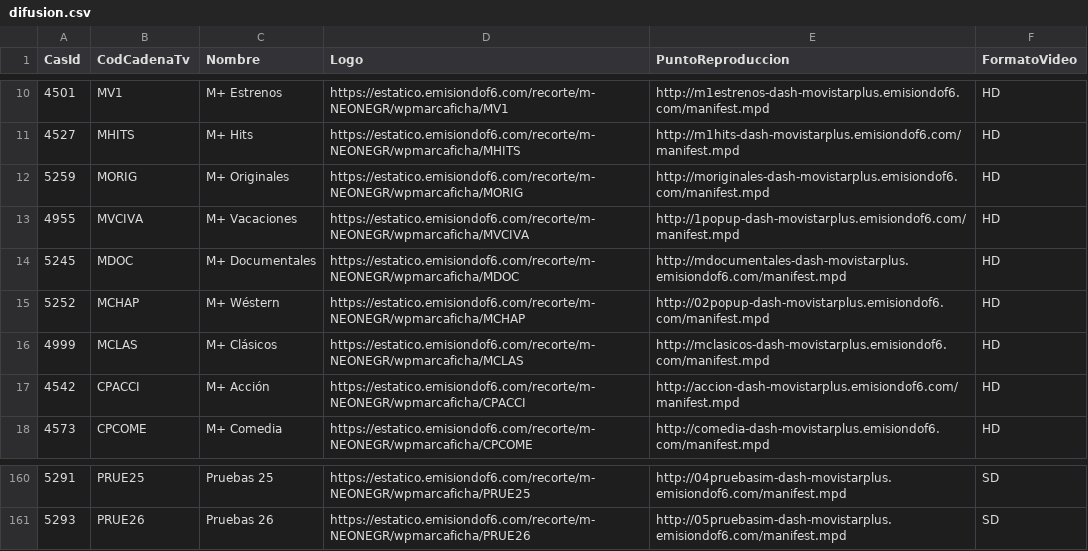
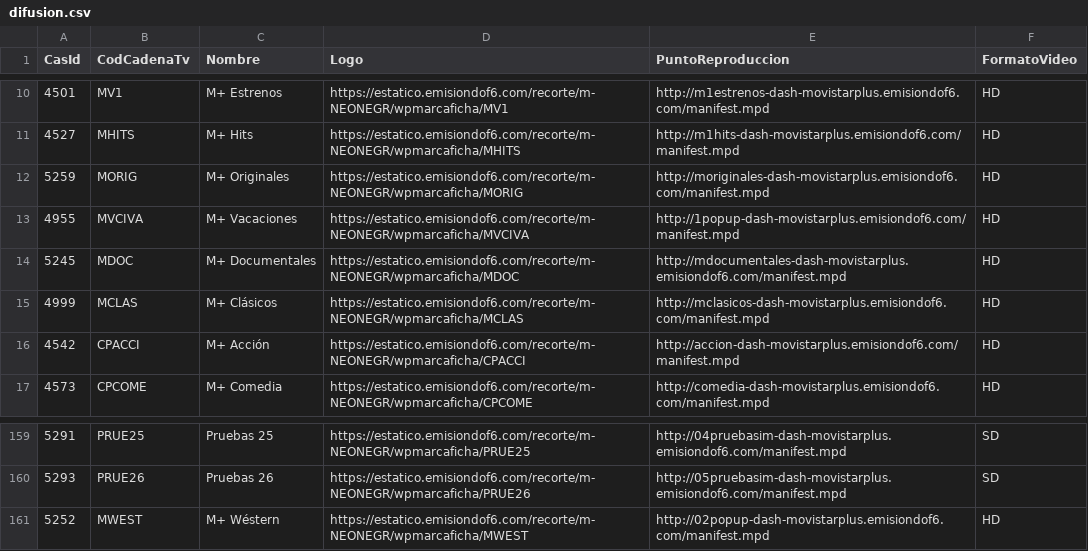
Before and after one commit to parotris3/Mfeed, a CSV file: difusion.csv, drawn as a sheet; only a part is shown, gaps mark what is left out; removed rows and columns are numbered as before the commit, all else as after; the diff names each change by its address in the sheet, - before the commit and + after, or states it on an @@ line.

```diff
--- a/difusion.csv
+++ b/difusion.csv
-row 15: 5252 | MCHAP | M+ Wéstern | https://estatico.emisiondof6.com/recorte/m-NEONEGR/wpmarcaficha/MCHAP | http://02popup-dash-movistarplus.emisiondof6.com/manifest.mpd | HD
+row 161: 5252 | MWEST | M+ Wéstern | https://estatico.emisiondof6.com/recorte/m-NEONEGR/wpmarcaficha/MWEST | http://02popup-dash-movistarplus.emisiondof6.com/manifest.mpd | HD
```
Also changed, not shown: cambios.csv, ott.csv.
